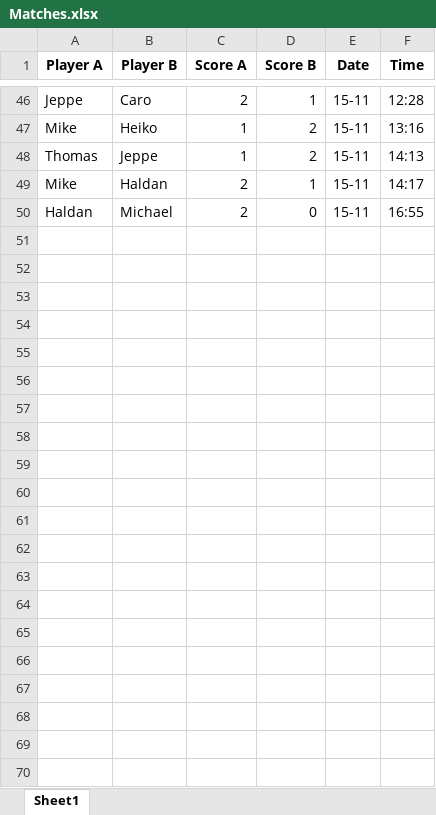
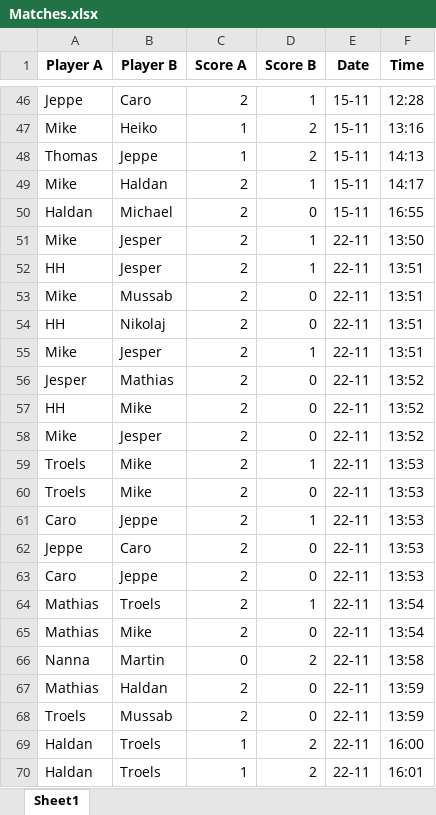
Before and after one commit to EmilHaldan/Bordtennis-EloRankings, an Excel workbook: Matches.xlsx, sheet Sheet1, drawn as a sheet; only a part is shown, gaps mark what is left out; values as stored, in another font and other column widths than the file's, no borders; the diff names each change by its address in the sheet, - before the commit and + after, or states it on an @@ line.

Commit message:
updated matches

```diff
--- a/Matches.xlsx (sheet Sheet1)
+++ b/Matches.xlsx (sheet Sheet1)
+row 51: Mike | Jesper | 2 | 1 | 22-11 | 13:50
+row 52: HH | Jesper | 2 | 1 | 22-11 | 13:51
+row 53: Mike | Mussab | 2 | 0 | 22-11 | 13:51
+row 54: HH | Nikolaj | 2 | 0 | 22-11 | 13:51
+row 55: Mike | Jesper | 2 | 1 | 22-11 | 13:51
+row 56: Jesper | Mathias | 2 | 0 | 22-11 | 13:52
+row 57: HH | Mike | 2 | 0 | 22-11 | 13:52
+row 58: Mike | Jesper | 2 | 0 | 22-11 | 13:52
+row 59: Troels | Mike | 2 | 1 | 22-11 | 13:53
+row 60: Troels | Mike | 2 | 0 | 22-11 | 13:53
+row 61: Caro | Jeppe | 2 | 1 | 22-11 | 13:53
+row 62: Jeppe | Caro | 2 | 0 | 22-11 | 13:53
+row 63: Caro | Jeppe | 2 | 0 | 22-11 | 13:53
+row 64: Mathias | Troels | 2 | 1 | 22-11 | 13:54
+row 65: Mathias | Mike | 2 | 0 | 22-11 | 13:54
+row 66: Nanna | Martin | 0 | 2 | 22-11 | 13:58
+row 67: Mathias | Haldan | 2 | 0 | 22-11 | 13:59
+row 68: Troels | Mussab | 2 | 0 | 22-11 | 13:59
+row 69: Haldan | Troels | 1 | 2 | 22-11 | 16:00
+row 70: Haldan | Troels | 1 | 2 | 22-11 | 16:01
```
Also changed, not shown: Players_rating.xlsx, Players_rating_history.xlsx, 7 other files.
